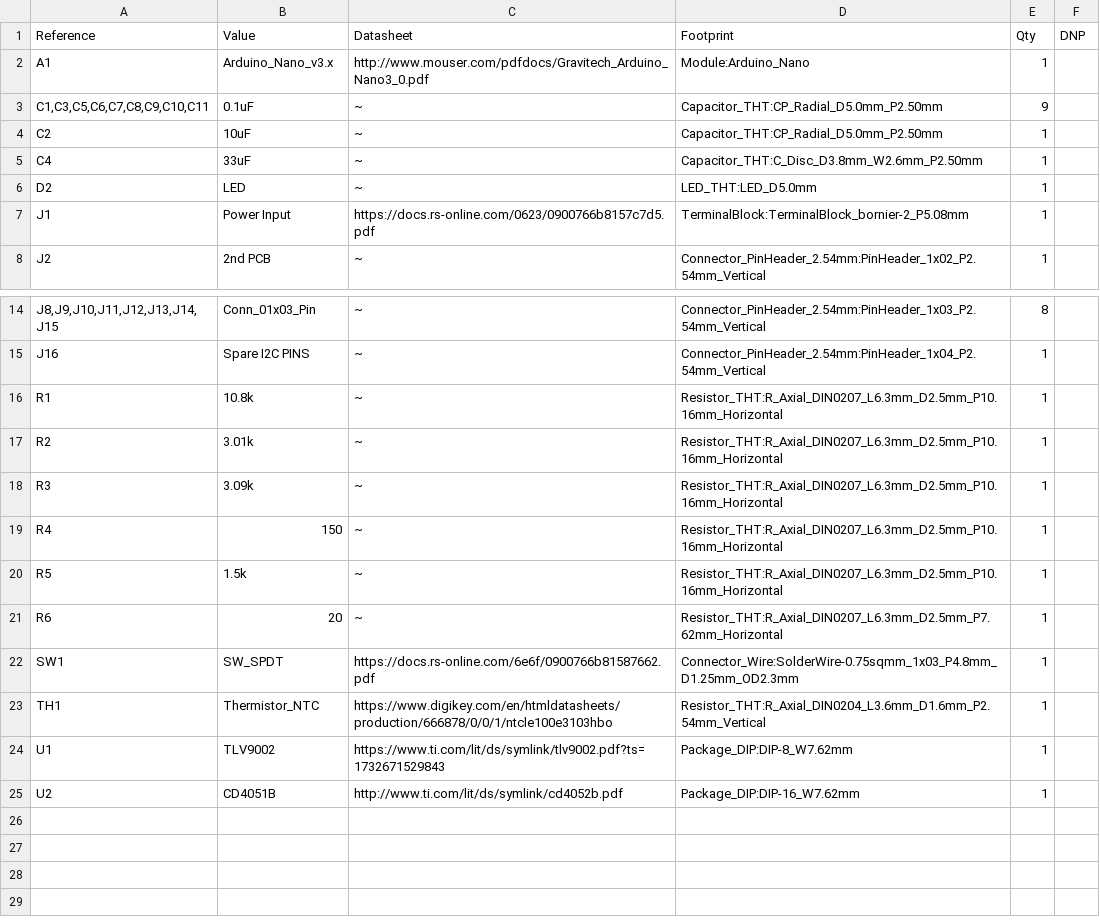
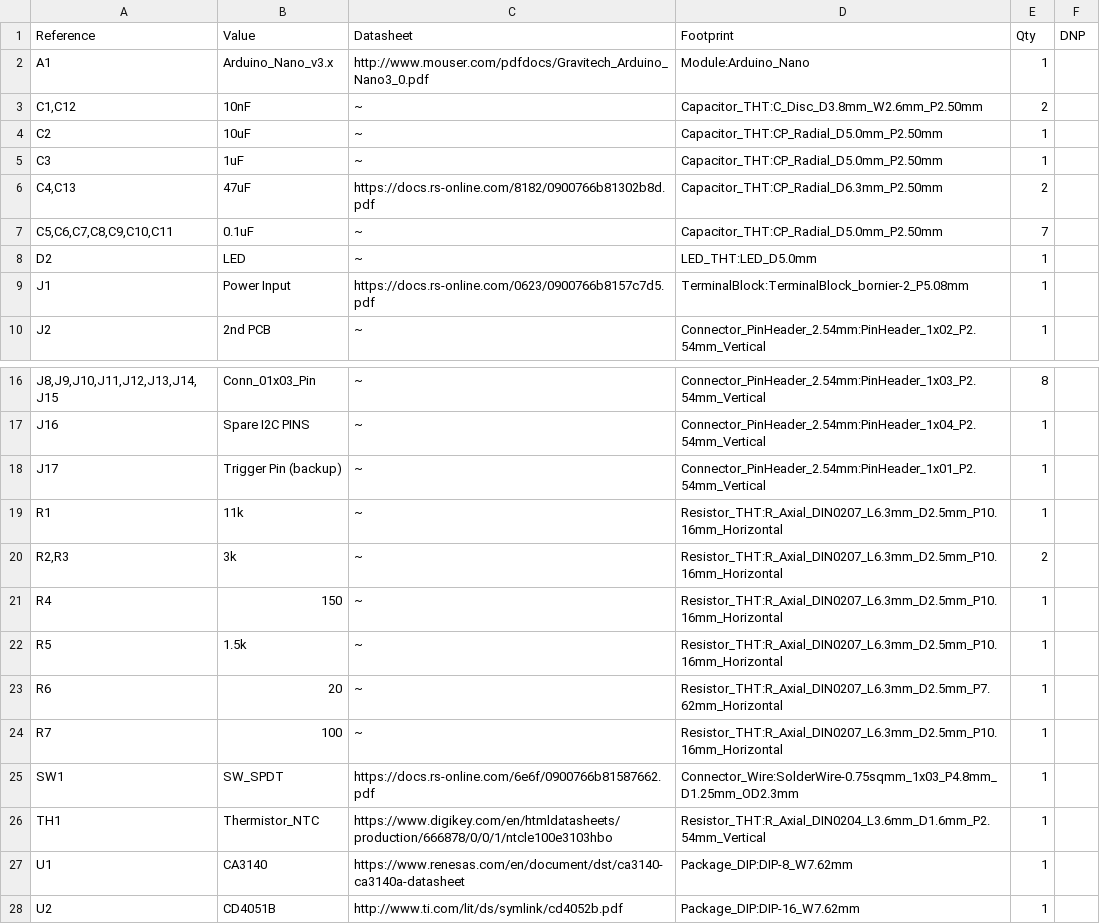
Before and after one commit to Tobias66662/SPRO3---PCB-Design-, a CSV file: Main PCB/Bill-of-Material (Main PCB).csv, drawn as a sheet; only a part is shown, gaps mark what is left out.

```diff
--- a/Main PCB/Bill-of-Material (Main PCB).csv
+++ b/Main PCB/Bill-of-Material (Main PCB).csv
@@ -2,5 +2,7 @@
 "A1","Arduino_Nano_v3.x","http://www.mouser.com/pdfdocs/Gravitech_Arduino_Nano3_0.pdf","Module:Arduino_Nano","1",""
-"C1,C3,C5,C6,C7,C8,C9,C10,C11","0.1uF","~","Capacitor_THT:CP_Radial_D5.0mm_P2.50mm","9",""
+"C1,C12","10nF","~","Capacitor_THT:C_Disc_D3.8mm_W2.6mm_P2.50mm","2",""
 "C2","10uF","~","Capacitor_THT:CP_Radial_D5.0mm_P2.50mm","1",""
-"C4","33uF","~","Capacitor_THT:C_Disc_D3.8mm_W2.6mm_P2.50mm","1",""
+"C3","1uF","~","Capacitor_THT:CP_Radial_D5.0mm_P2.50mm","1",""
+"C4,C13","47uF","https://docs.rs-online.com/8182/0900766b81302b8d.pdf","Capacitor_THT:CP_Radial_D6.3mm_P2.50mm","2",""
+"C5,C6,C7,C8,C9,C10,C11","0.1uF","~","Capacitor_THT:CP_Radial_D5.0mm_P2.50mm","7",""
 "D2","LED","~","LED_THT:LED_D5.0mm","1",""
@@ -15,5 +17,5 @@
 "J16","Spare I2C PINS","~","Connector_PinHeader_2.54mm:PinHeader_1x04_P2.54mm_Vertical","1",""
-"R1","10.8k","~","Resistor_THT:R_Axial_DIN0207_L6.3mm_D2.5mm_P10.16mm_Horizontal","1",""
-"R2","3.01k","~","Resistor_THT:R_Axial_DIN0207_L6.3mm_D2.5mm_P10.16mm_Horizontal","1",""
-"R3","3.09k","~","Resistor_THT:R_Axial_DIN0207_L6.3mm_D2.5mm_P10.16mm_Horizontal","1",""
+"J17","Trigger Pin (backup)","~","Connector_PinHeader_2.54mm:PinHeader_1x01_P2.54mm_Vertical","1",""
+"R1","11k","~","Resistor_THT:R_Axial_DIN0207_L6.3mm_D2.5mm_P10.16mm_Horizontal","1",""
+"R2,R3","3k","~","Resistor_THT:R_Axial_DIN0207_L6.3mm_D2.5mm_P10.16mm_Horizontal","2",""
 "R4","150","~","Resistor_THT:R_Axial_DIN0207_L6.3mm_D2.5mm_P10.16mm_Horizontal","1",""
@@ -21,5 +23,6 @@
 "R6","20","~","Resistor_THT:R_Axial_DIN0207_L6.3mm_D2.5mm_P7.62mm_Horizontal","1",""
+"R7","100","~","Resistor_THT:R_Axial_DIN0207_L6.3mm_D2.5mm_P10.16mm_Horizontal","1",""
 "SW1","SW_SPDT","https://docs.rs-online.com/6e6f/0900766b81587662.pdf","Connector_Wire:SolderWire-0.75sqmm_1x03_P4.8mm_D1.25mm_OD2.3mm","1",""
 "TH1","Thermistor_NTC","https://www.digikey.com/en/htmldatasheets/production/666878/0/0/1/ntcle100e3103hbo","Resistor_THT:R_Axial_DIN0204_L3.6mm_D1.6mm_P2.54mm_Vertical","1",""
-"U1","TLV9002","https://www.ti.com/lit/ds/symlink/tlv9002.pdf?ts=1732671529843","Package_DIP:DIP-8_W7.62mm","1",""
+"U1","CA3140","https://www.renesas.com/en/document/dst/ca3140-ca3140a-datasheet","Package_DIP:DIP-8_W7.62mm","1",""
 "U2","CD4051B","http://www.ti.com/lit/ds/symlink/cd4052b.pdf","Package_DIP:DIP-16_W7.62mm","1",""
```
Also changed, not shown: 31 other files.
